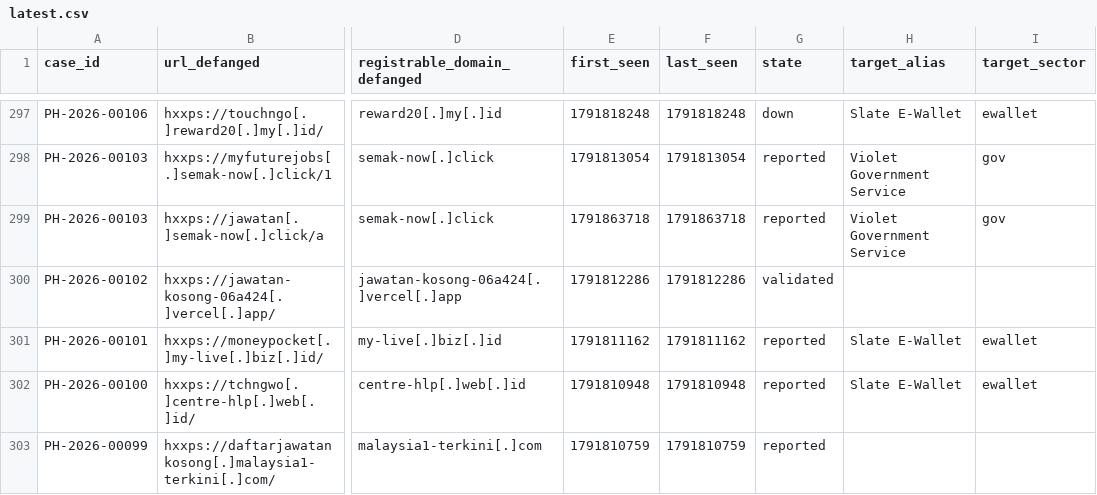
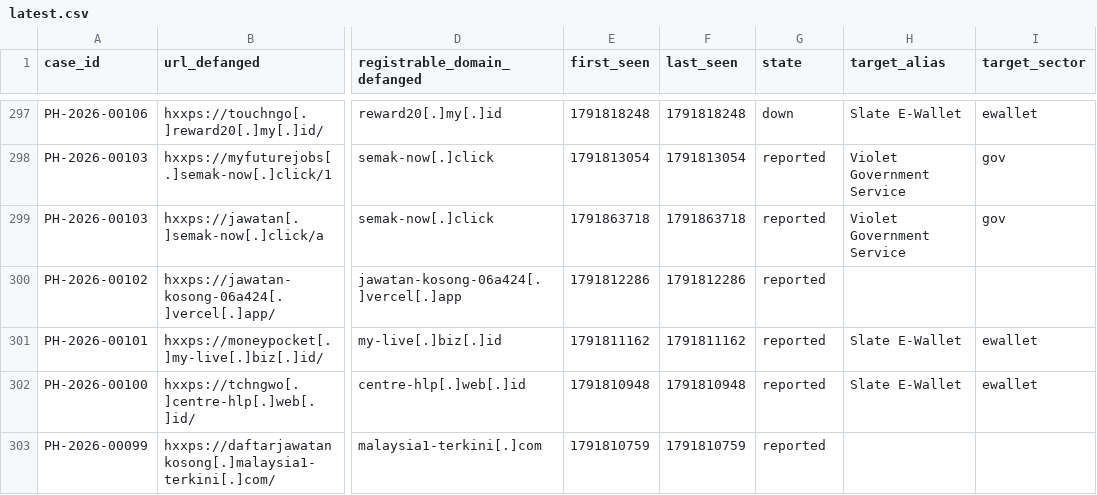
Before and after one commit to rectifyq/phishhunt-feed, a CSV file: feeds/latest.csv, drawn as a sheet; only a part is shown, gaps mark what is left out; the diff names each change by its address in the sheet, - before the commit and + after, or states it on an @@ line.

```diff
--- a/feeds/latest.csv
+++ b/feeds/latest.csv
-G300 (state): validated
+G300 (state): reported
```
Also changed, not shown: 1 other file.
